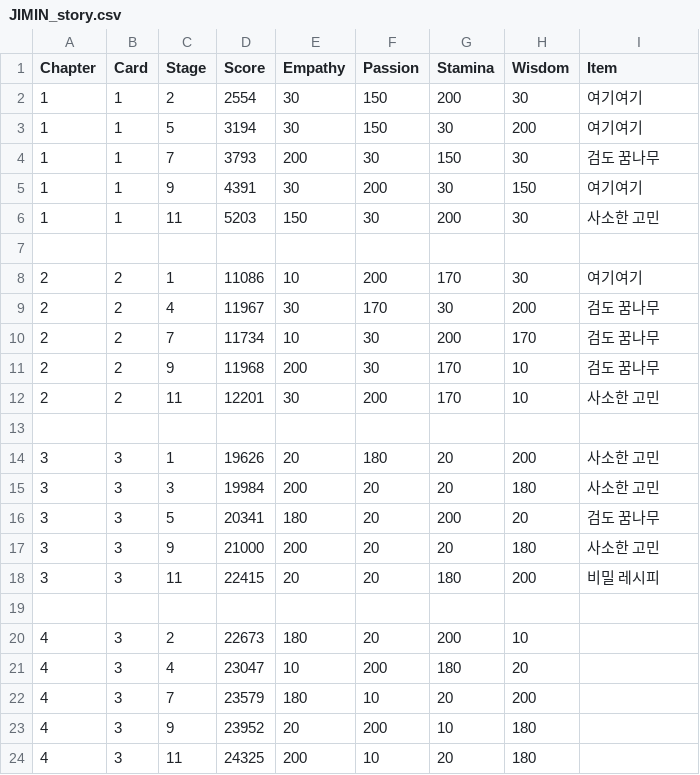
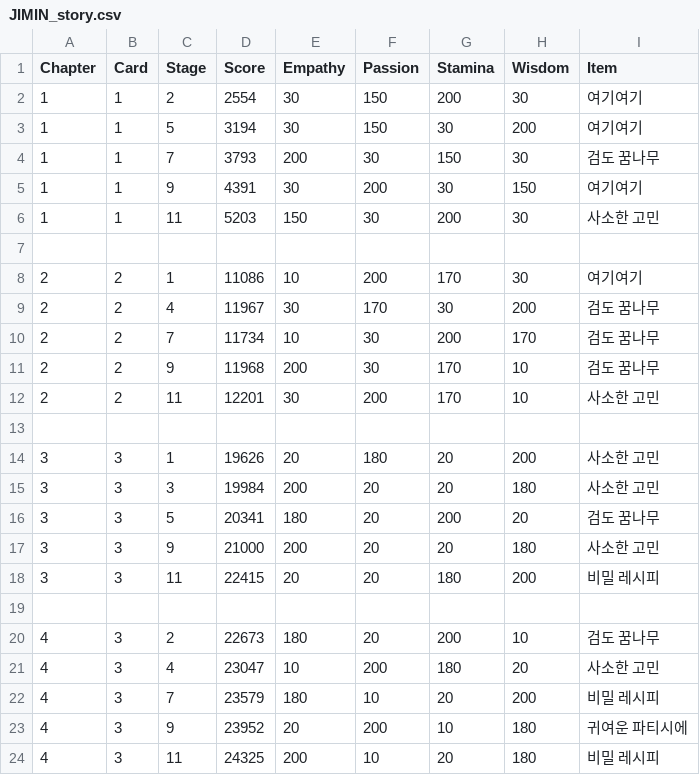
Before and after one commit to imFlyLikeG6/imflylikeg6.github.io, a CSV file: script/JIMIN_story.csv, drawn as a sheet.

```diff
--- a/script/JIMIN_story.csv
+++ b/script/JIMIN_story.csv
@@ -19,6 +19,6 @@ Chapter,Card,Stage,Score,Empathy,Passion,Stamina,Wisdom,Item
 
-4,3,2,22673,180,20,200,10,
-4,3,4,23047,10,200,180,20,
-4,3,7,23579,180,10,20,200,
-4,3,9,23952,20,200,10,180,
-4,3,11,24325,200,10,20,180,
+4,3,2,22673,180,20,200,10,검도 꿈나무
+4,3,4,23047,10,200,180,20,사소한 고민
+4,3,7,23579,180,10,20,200,비밀 레시피
+4,3,9,23952,20,200,10,180,귀여운 파티시에
+4,3,11,24325,200,10,20,180,비밀 레시피
```
Also changed, not shown: script/JIN_story.csv, script/JUNGKOOK_story.csv, 1 other file.
